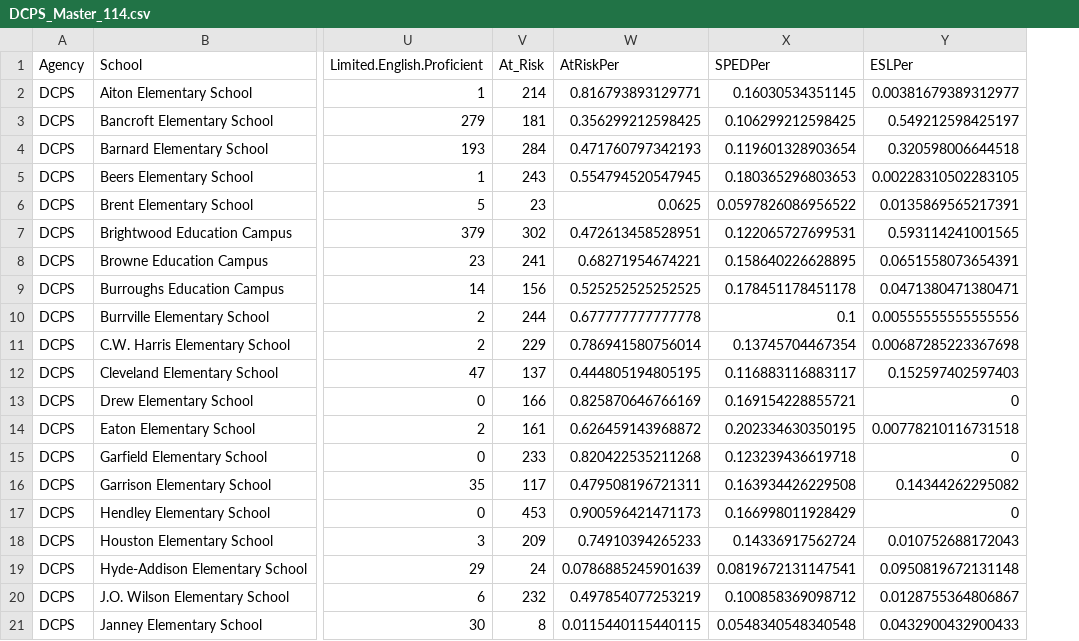
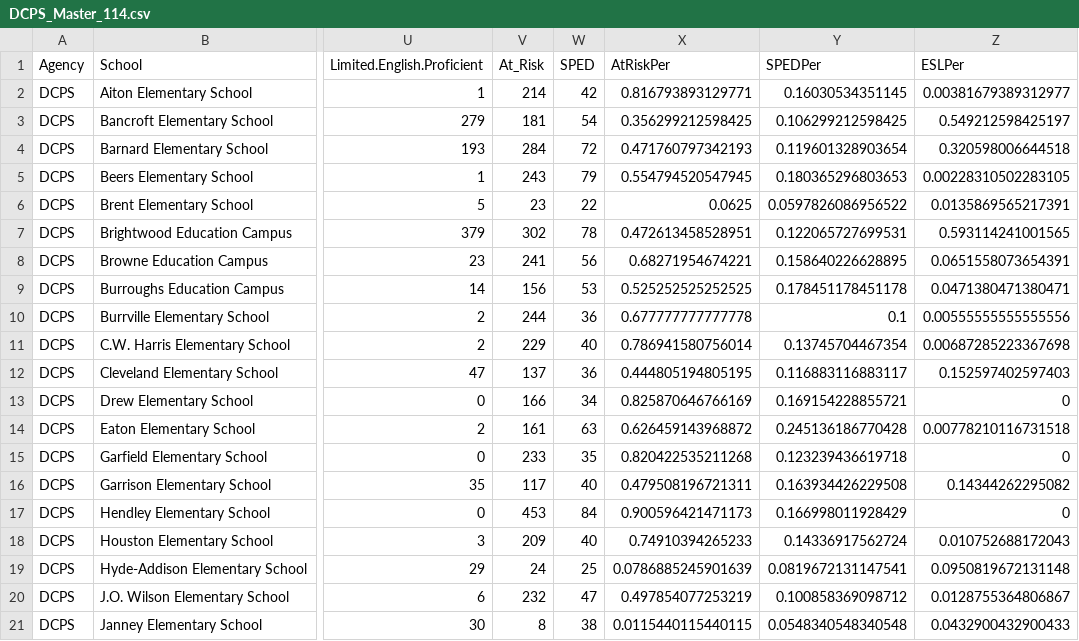
Before and after one commit to civictechdc/school-modernization, a CSV file: Output Data/DCPS_Master_114.csv, drawn as a sheet; only a part is shown, gaps mark what is left out; addresses are those after the commit; the diff names each change by its address in the sheet, - before the commit and + after, or states it on an @@ line.

Commit message:
add back SPED

```diff
--- a/Output Data/DCPS_Master_114.csv
+++ b/Output Data/DCPS_Master_114.csv
+column W (SPED), rows 2-21: 42 | 54 | 72 | 79 | 22 | 78 | 56 | 53 | 36 | 40 | 36 | 34 | 63 | 35 | 40 | 84 | 40 | 25 | 47 | 38
-Y14 (SPEDPer): 0.202334630350195
+Y14 (SPEDPer): 0.245136186770428
```
Also changed, not shown: 1 other file.
